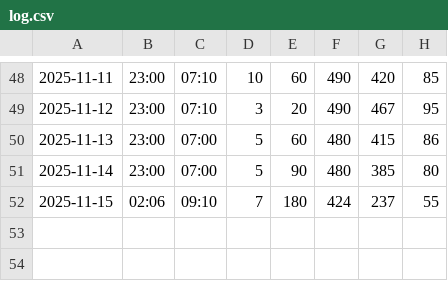
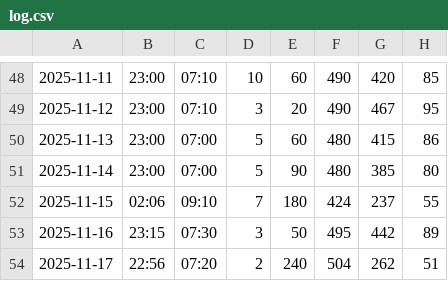
Before and after one commit to jackma-00/shuteye, a CSV file: data/log.csv, drawn as a sheet; only a part is shown, gaps mark what is left out.

Commit message:
Add sleep log entries for November 16 and 17, 2025

```diff
--- a/data/log.csv
+++ b/data/log.csv
@@ -52 +52,3 @@
 2025-11-15,02:06,09:10,7,180,424,237,55
+2025-11-16,23:15,07:30,3,50,495,442,89
+2025-11-17,22:56,07:20,2,240,504,262,51
```
